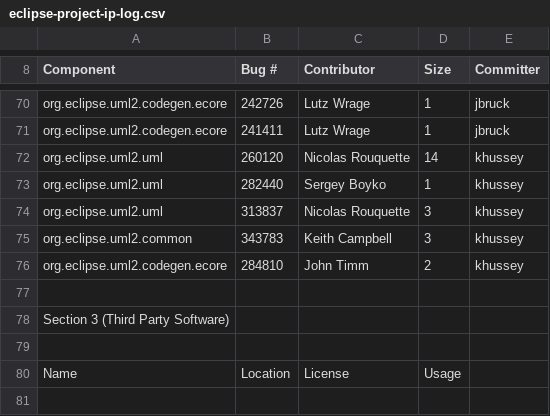
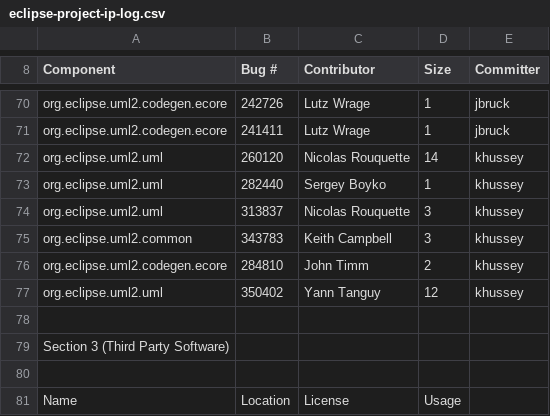
Before and after one commit to eclipse-ocl/ocl-website, a CSV file: uml2/eclipse-project-ip-log.csv, drawn as a sheet; only a part is shown, gaps mark what is left out; the diff names each change by its address in the sheet, - before the commit and + after, or states it on an @@ line.

Commit message:
[350402] Adding a utility method for static stereotype applications.

```diff
--- a/uml2/eclipse-project-ip-log.csv
+++ b/uml2/eclipse-project-ip-log.csv
+row 77: org.eclipse.uml2.uml | 350402 | Yann Tanguy | 12 | khussey
```
